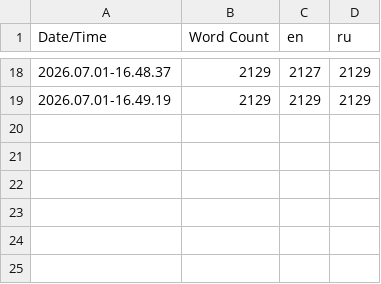
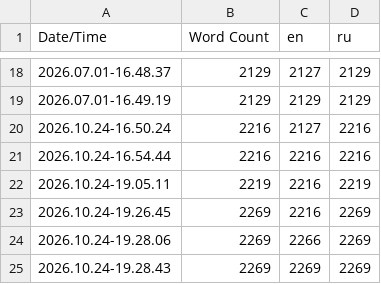
Before and after one commit to Always-Forward-Indie/mmorpg-prototype-ue-client, a CSV file: Content/Localization/Game/Game.csv, drawn as a sheet; only a part is shown, gaps mark what is left out; the diff names each change by its address in the sheet, - before the commit and + after, or states it on an @@ line.

Commit message:
S00: localization sync (Game.csv/manifest/archive/locres en+ru)

```diff
--- a/Content/Localization/Game/Game.csv
+++ b/Content/Localization/Game/Game.csv
+row 20: 2026.10.24-16.50.24 | 2216 | 2127 | 2216
+row 21: 2026.10.24-16.54.44 | 2216 | 2216 | 2216
+row 22: 2026.10.24-19.05.11 | 2219 | 2216 | 2219
+row 23: 2026.10.24-19.26.45 | 2269 | 2216 | 2269
+row 24: 2026.10.24-19.28.06 | 2269 | 2266 | 2269
+row 25: 2026.10.24-19.28.43 | 2269 | 2269 | 2269
```
Also changed, not shown: 5 other files.
